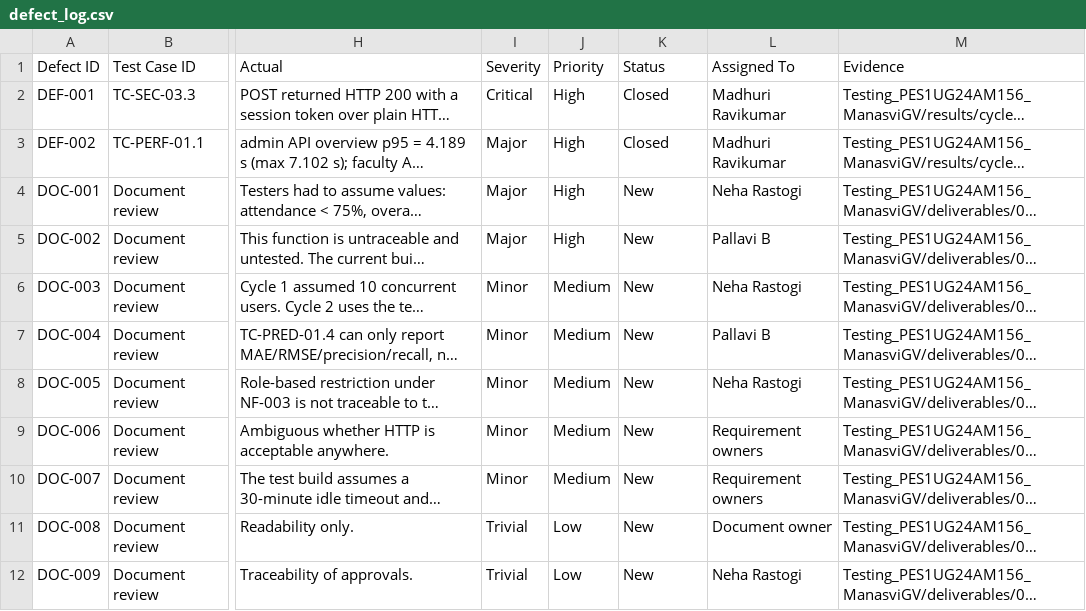
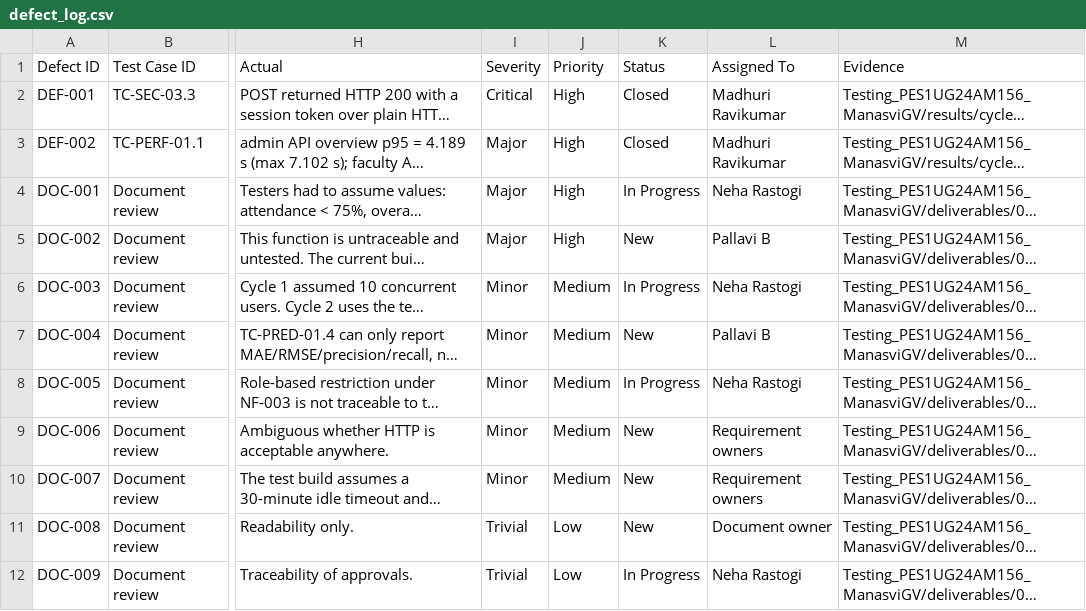
Before and after one commit to pallaviB463/SE_Team_05, a CSV file: Academic_Performance_Analytics_System/testing/test-execution/defect_log.csv, drawn as a sheet; only a part is shown, gaps mark what is left out; long unchanged cells end in …; the diff names each change by its address in the sheet, - before the commit and + after, or states it on an @@ line.

Commit message:
Update documentation defect review statuses

```diff
--- a/Academic_Performance_Analytics_System/testing/test-execution/defect_log.csv
+++ b/Academic_Performance_Analytics_System/testing/test-execution/defect_log.csv
-K4 (Status): New
+K4 (Status): In Progress
-K6 (Status): New
+K6 (Status): In Progress
-K8 (Status): New
+K8 (Status): In Progress
-K12 (Status): New
+K12 (Status): In Progress
```
